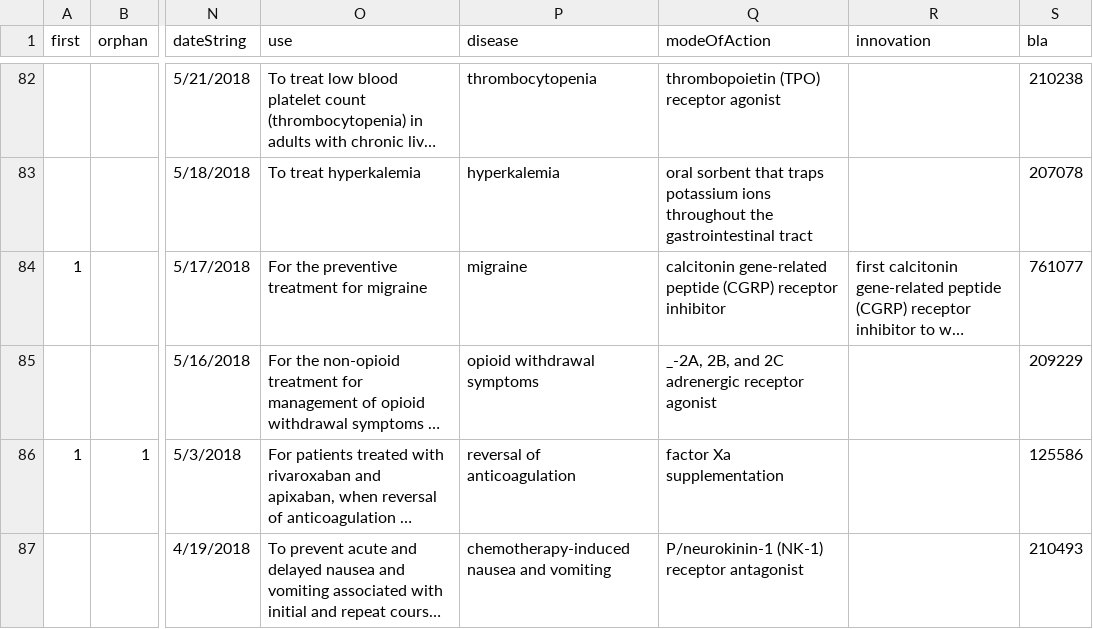
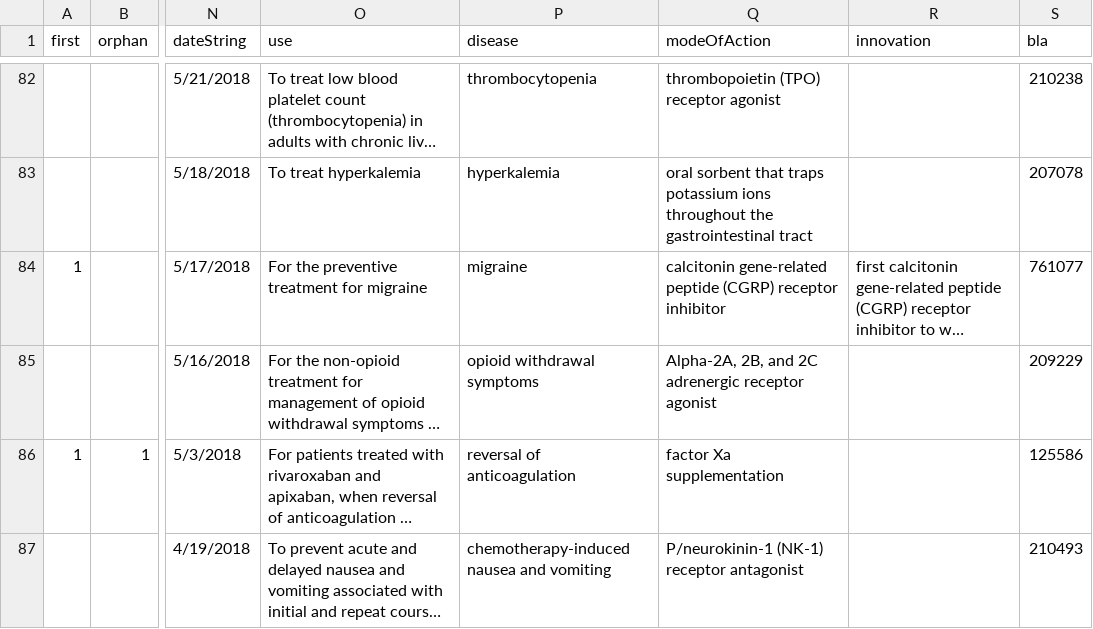
Before and after one commit to ncats/FDA_NDAs, a CSV file: src/assets/2012-2019-NMEs-11-11-19.csv, drawn as a sheet; only a part is shown, gaps mark what is left out; long unchanged cells end in …; the diff names each change by its address in the sheet, - before the commit and + after, or states it on an @@ line.

```diff
--- a/src/assets/2012-2019-NMEs-11-11-19.csv
+++ b/src/assets/2012-2019-NMEs-11-11-19.csv
-Q85 (modeOfAction): _-2A, 2B, and…
+Q85 (modeOfAction): Alpha-2A, 2B, and…
```
Also changed, not shown: 7 other files.
